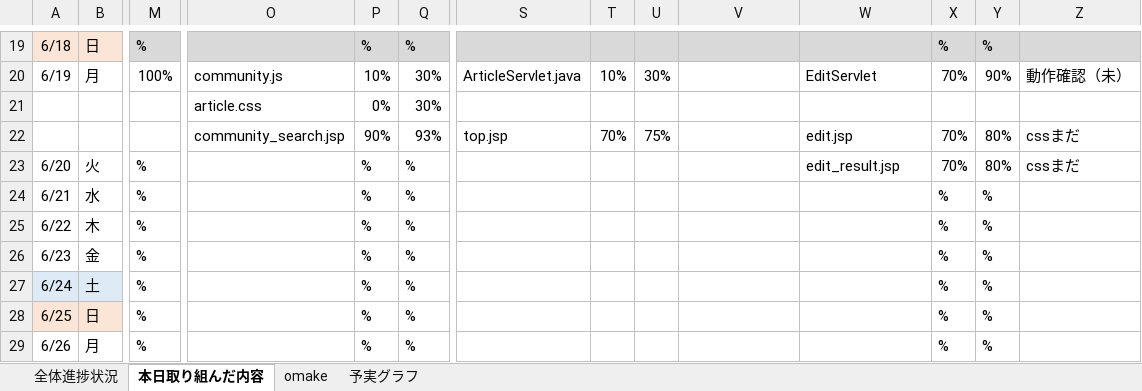
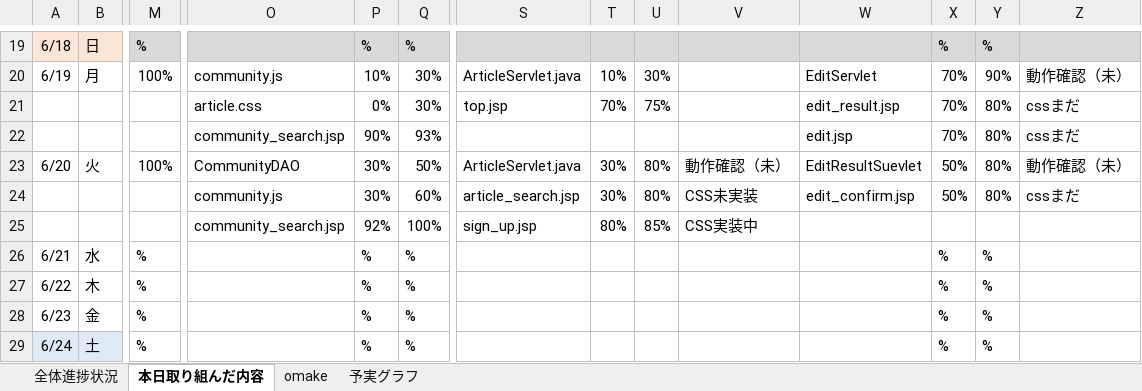
Before and after one commit to dojo2023/D-2, an Excel workbook: doc/D2_進捗管理表.xlsx, sheet 本日取り組んだ内容, drawn as a sheet; only a part is shown, gaps mark what is left out; the shorter side is filled out with more unchanged rows; values as stored, in another font and other column widths than the file's, no borders; removed rows and columns are numbered as before the commit, all else as after; rows hold the shown columns only; the diff names each change by its address in the sheet, - before the commit and + after, or states it on an @@ line.

```diff
--- a/doc/D2_進捗管理表.xlsx (sheet 本日取り組んだ内容)
+++ b/doc/D2_進捗管理表.xlsx (sheet 本日取り組んだ内容)
-S21: (empty)
+S21: top.jsp
-T21: (empty)
+T21: 70%
-U21: (empty)
+U21: 75%
-W21: (empty)
+W21: edit_result.jsp
-X21: (empty)
+X21: 70%
-Y21: (empty)
+Y21: 80%
-Z21: (empty)
+Z21: cssまだ
-S22: top.jsp
+S22: (empty)
-T22: 70%
+T22: (empty)
-U22: 75%
+U22: (empty)
-row 23: 6/20 | 火 | % |  | % | % |  |  |  |  | edit_result.jsp | 70% | 80% | cssまだ
+row 23: 6/20 | 火 | 100% | CommunityDAO | 30% | 50% | ArticleServlet.java | 30% | 80% | 動作確認（未） | EditResultSuevlet | 50% | 80% | 動作確認（未）
+row 24:  |  |  | community.js | 30% | 60% | article_search.jsp | 30% | 80% | CSS未実装 | edit_confirm.jsp | 50% | 80% | cssまだ
+row 25:  |  |  | community_search.jsp | 92% | 100% | sign_up.jsp | 80% | 85% | CSS実装中
```
Also changed, not shown: sheet 全体進捗状況, sheet 予実グラフ, formulas that keep their value, 1 other file.
